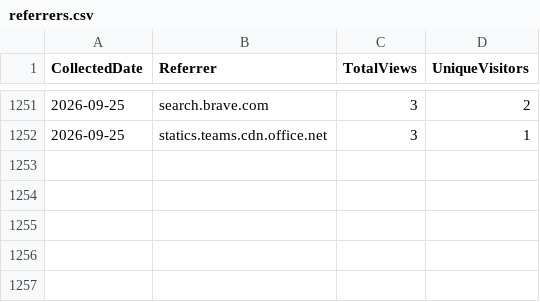
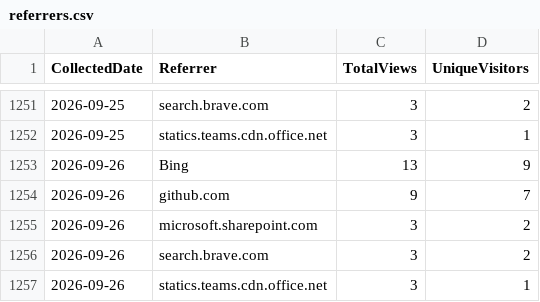
Before and after one commit to ZacharyLuz/Get-AzVMAvailability, a CSV file: data/referrers.csv, drawn as a sheet; only a part is shown, gaps mark what is left out; the diff names each change by its address in the sheet, - before the commit and + after, or states it on an @@ line.

```diff
--- a/data/referrers.csv
+++ b/data/referrers.csv
+row 1253: 2026-09-26 | Bing | 13 | 9
+row 1254: 2026-09-26 | github.com | 9 | 7
+row 1255: 2026-09-26 | microsoft.sharepoint.com | 3 | 2
+row 1256: 2026-09-26 | search.brave.com | 3 | 2
+row 1257: 2026-09-26 | statics.teams.cdn.office.net | 3 | 1
```
Also changed, not shown: data/paths.csv, data/psgallery-downloads.csv, 4 other files.
